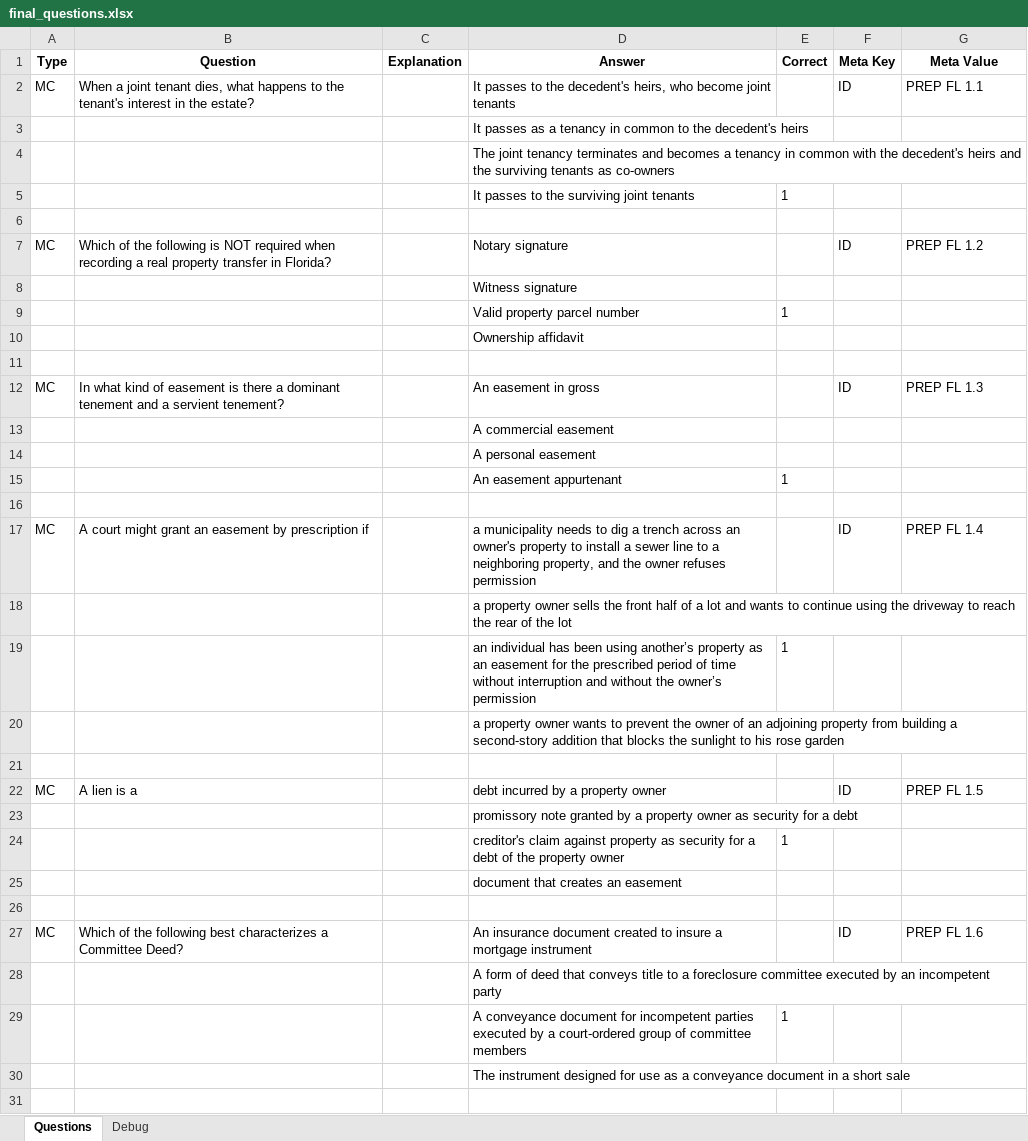
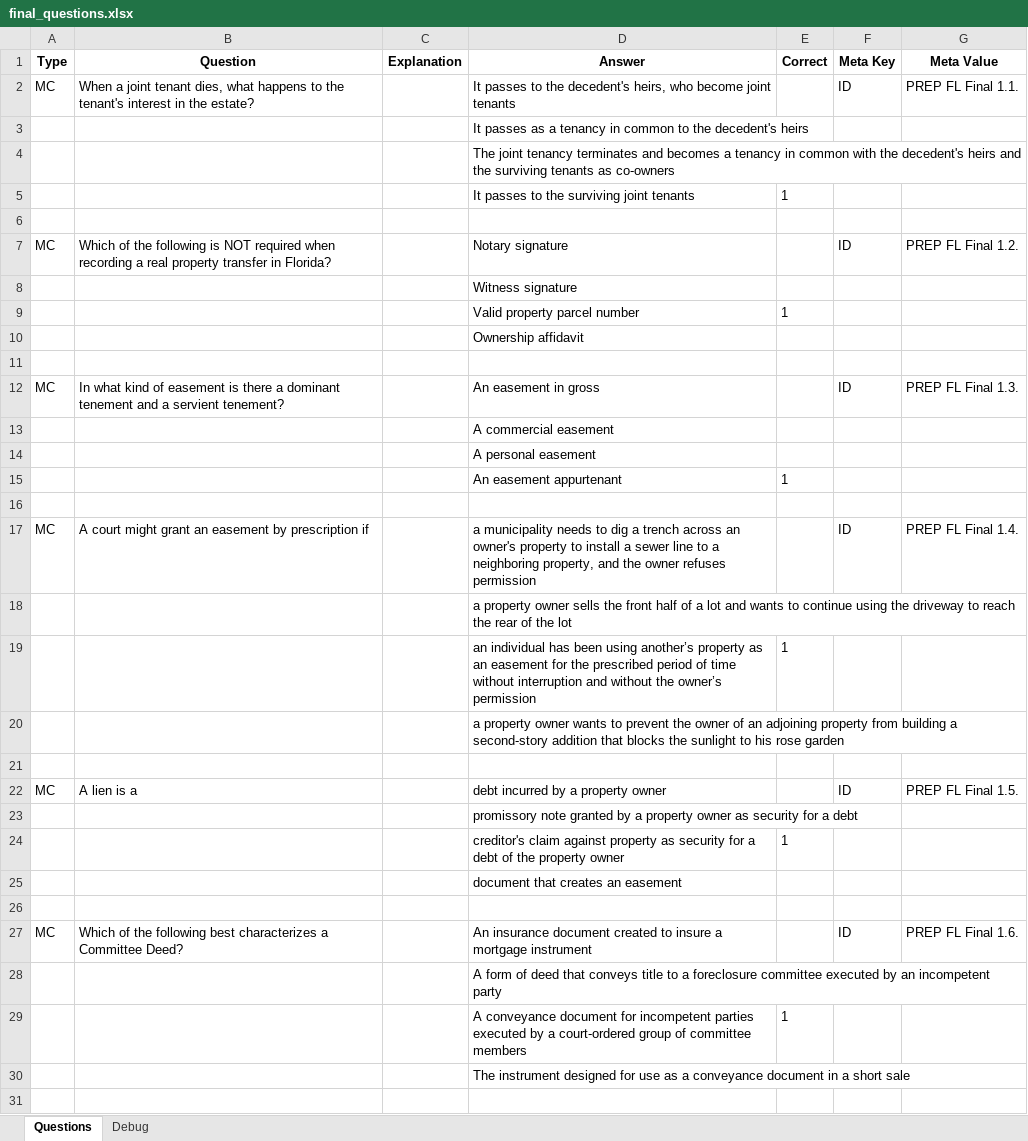
Before and after one commit to AbeJitsu/MATO, an Excel workbook: Output/final_questions.xlsx, sheet Questions, drawn as a sheet; only a part is shown; values as stored, in another font and other column widths than the file's, no borders; the diff covers the shown part only; the diff names each change by its address in the sheet, - before the commit and + after, or states it on an @@ line.

```diff
--- a/Output/final_questions.xlsx (sheet Questions)
+++ b/Output/final_questions.xlsx (sheet Questions)
-G2 (Meta Value): PREP FL 1.1
+G2 (Meta Value): PREP FL Final 1.1.
-G7 (Meta Value): PREP FL 1.2
+G7 (Meta Value): PREP FL Final 1.2.
-G12 (Meta Value): PREP FL 1.3
+G12 (Meta Value): PREP FL Final 1.3.
-G17 (Meta Value): PREP FL 1.4
+G17 (Meta Value): PREP FL Final 1.4.
-G22 (Meta Value): PREP FL 1.5
+G22 (Meta Value): PREP FL Final 1.5.
-G27 (Meta Value): PREP FL 1.6
+G27 (Meta Value): PREP FL Final 1.6.
```
Also changed, not shown: 194 edited cells elsewhere in this sheet, sheet Debug, Output/quiz_questions.xlsx, 8 other files.
